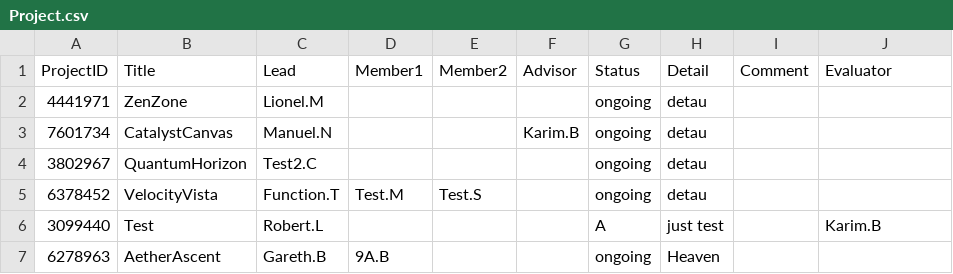
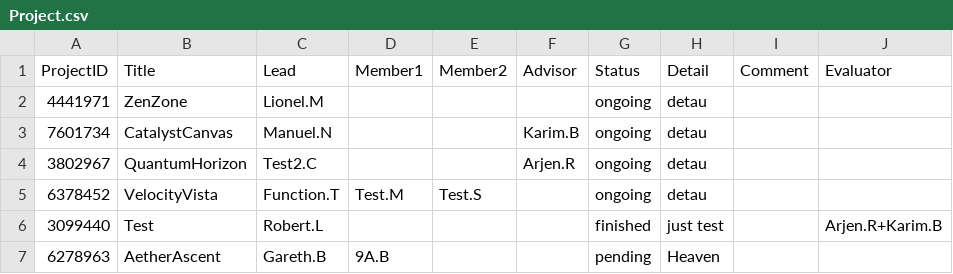
Before and after one commit to PeanutPK/final_project, a CSV file: Project.csv, drawn as a sheet.

```diff
--- a/Project.csv
+++ b/Project.csv
@@ -3,5 +3,5 @@ ProjectID,Title,Lead,Member1,Member2,Advisor,Status,Detail,Comment,Evaluator
 7601734,CatalystCanvas,Manuel.N,,,Karim.B,ongoing,detau,,
-3802967,QuantumHorizon,Test2.C,,,,ongoing,detau,,
+3802967,QuantumHorizon,Test2.C,,,Arjen.R,ongoing,detau,,
 6378452,VelocityVista,Function.T,Test.M,Test.S,,ongoing,detau,,
-3099440,Test,Robert.L,,,,A,just test,,Karim.B
-6278963,AetherAscent,Gareth.B,9A.B,,,ongoing,Heaven,,
+3099440,Test,Robert.L,,,,finished,just test,,Arjen.R+Karim.B
+6278963,AetherAscent,Gareth.B,9A.B,,,pending,Heaven,,
```
Also changed, not shown: login.csv, 5 other files.
